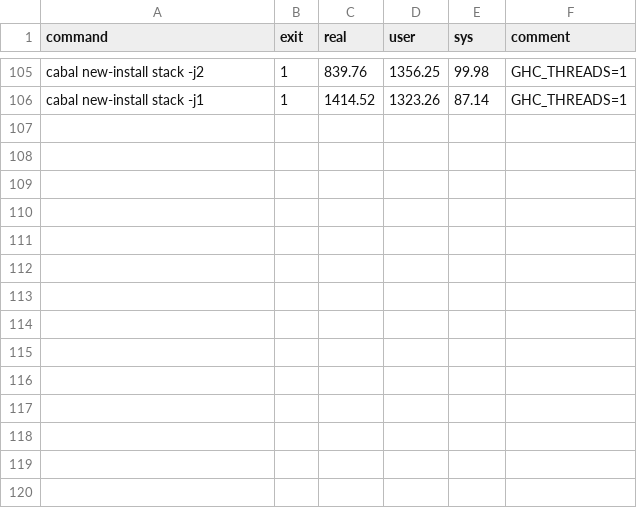
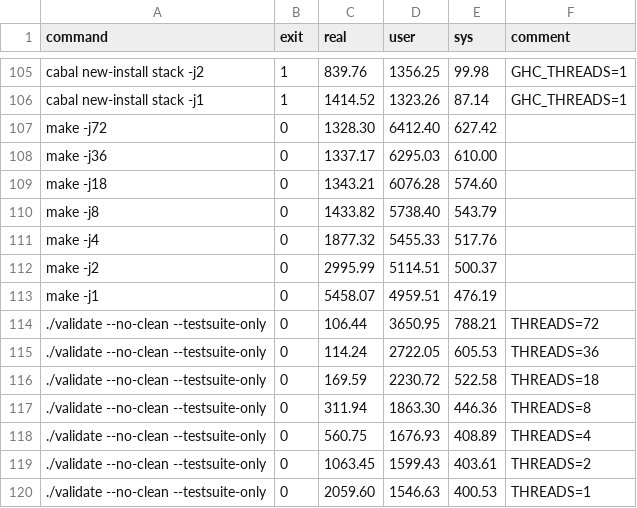
Before and after one commit to QBayLogic/benchmark-compilation, a CSV file: results/0005.csv, drawn as a sheet; only a part is shown, gaps mark what is left out.

Commit message:
Add more results

```diff
--- a/results/0005.csv
+++ b/results/0005.csv
@@ -106 +106,15 @@ cabal new-install stack -j2,1,839.76,1356.25,99.98,GHC_THREADS=1
 cabal new-install stack -j1,1,1414.52,1323.26,87.14,GHC_THREADS=1
+make -j72,0,1328.30,6412.40,627.42,
+make -j36,0,1337.17,6295.03,610.00,
+make -j18,0,1343.21,6076.28,574.60,
+make -j8,0,1433.82,5738.40,543.79,
+make -j4,0,1877.32,5455.33,517.76,
+make -j2,0,2995.99,5114.51,500.37,
+make -j1,0,5458.07,4959.51,476.19,
+./validate --no-clean --testsuite-only,0,106.44,3650.95,788.21,THREADS=72
+./validate --no-clean --testsuite-only,0,114.24,2722.05,605.53,THREADS=36
+./validate --no-clean --testsuite-only,0,169.59,2230.72,522.58,THREADS=18
+./validate --no-clean --testsuite-only,0,311.94,1863.30,446.36,THREADS=8
+./validate --no-clean --testsuite-only,0,560.75,1676.93,408.89,THREADS=4
+./validate --no-clean --testsuite-only,0,1063.45,1599.43,403.61,THREADS=2
+./validate --no-clean --testsuite-only,0,2059.60,1546.63,400.53,THREADS=1
```
Also changed, not shown: 2 other files.
